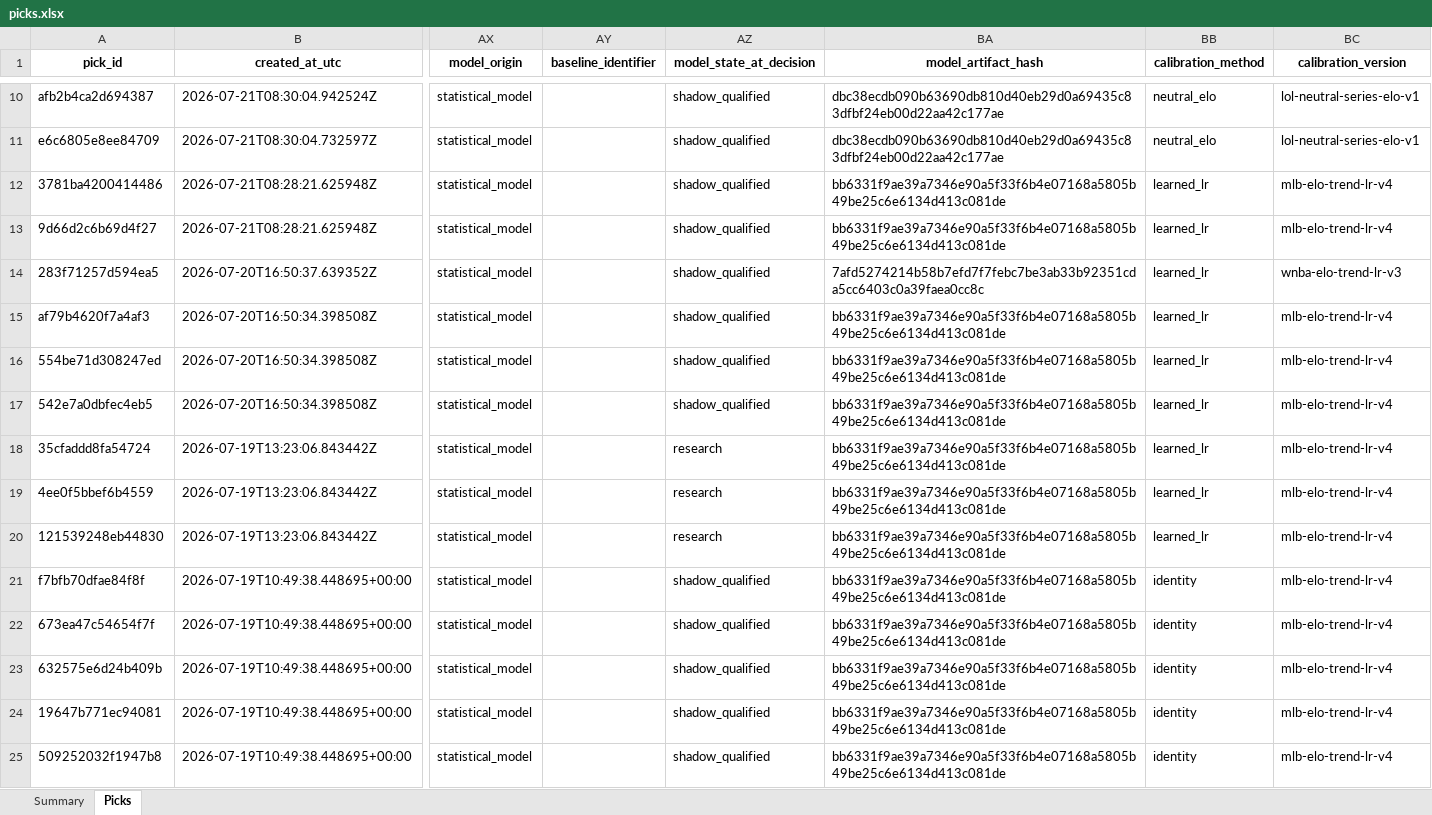
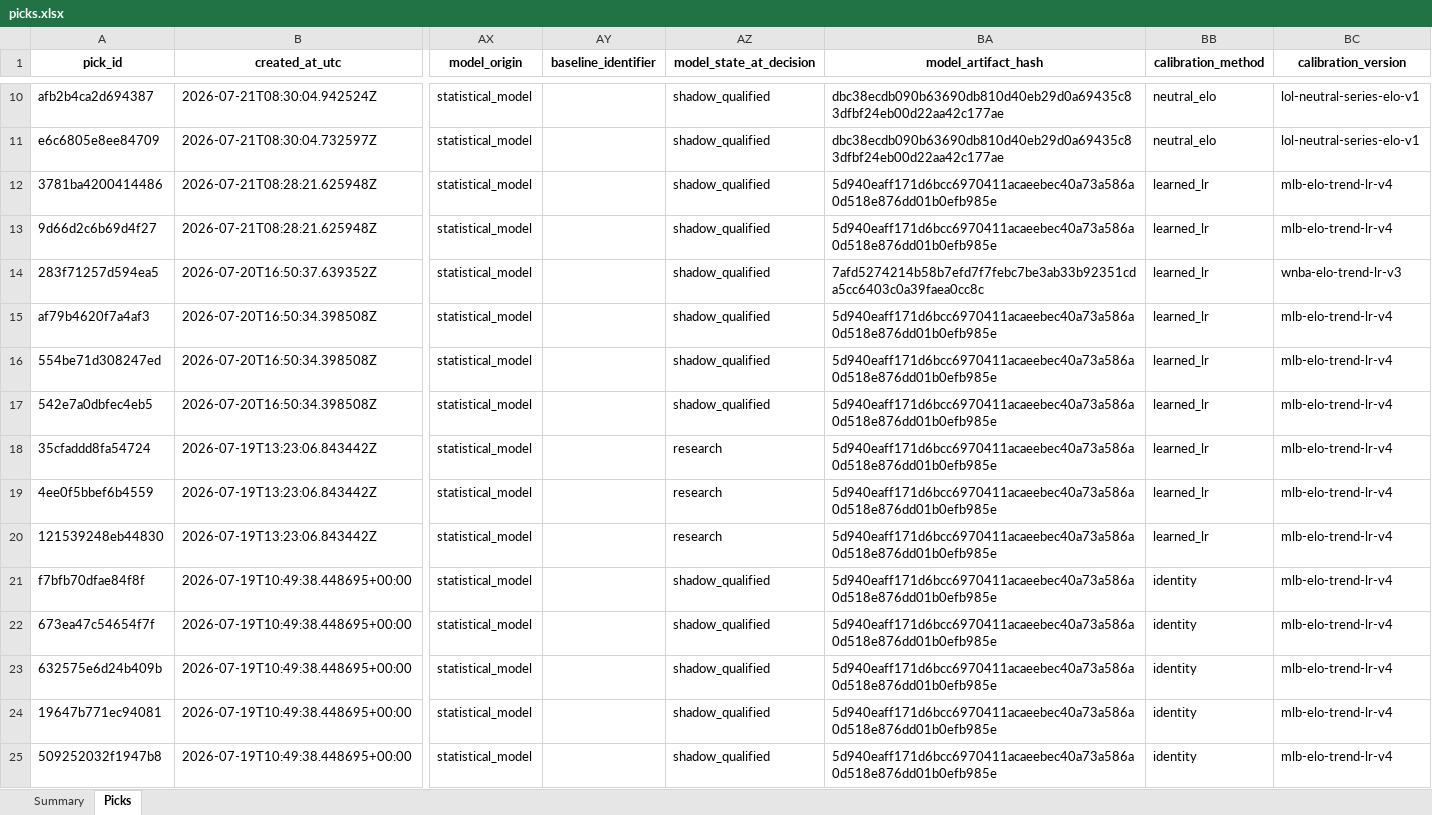
Before and after one commit to Vc9002/model-prediction, an Excel workbook: data/picks.xlsx, sheet Picks, drawn as a sheet; only a part is shown, gaps mark what is left out; values as stored, in another font and other column widths than the file's, no borders; the diff covers the shown part only; the diff names each change by its address in the sheet, - before the commit and + after, or states it on an @@ line.

Commit message:
Sync all ledger artifact hashes to match model JSON files

```diff
--- a/data/picks.xlsx (sheet Picks)
+++ b/data/picks.xlsx (sheet Picks)
-BA12:BA13 (model_artifact_hash): bb6331f9ae39a7346e90a5f33f6b4e07168a5805b49be25c6e6134d413c081de
+BA12:BA13 (model_artifact_hash): 5d940eaff171d6bcc6970411acaeebec40a73a586a0d518e876dd01b0efb985e
-BA15:BA25 (model_artifact_hash): bb6331f9ae39a7346e90a5f33f6b4e07168a5805b49be25c6e6134d413c081de
+BA15:BA25 (model_artifact_hash): 5d940eaff171d6bcc6970411acaeebec40a73a586a0d518e876dd01b0efb985e
```
Also changed, not shown: 60 edited cells elsewhere in this sheet, data/flat_picks.xlsx.
